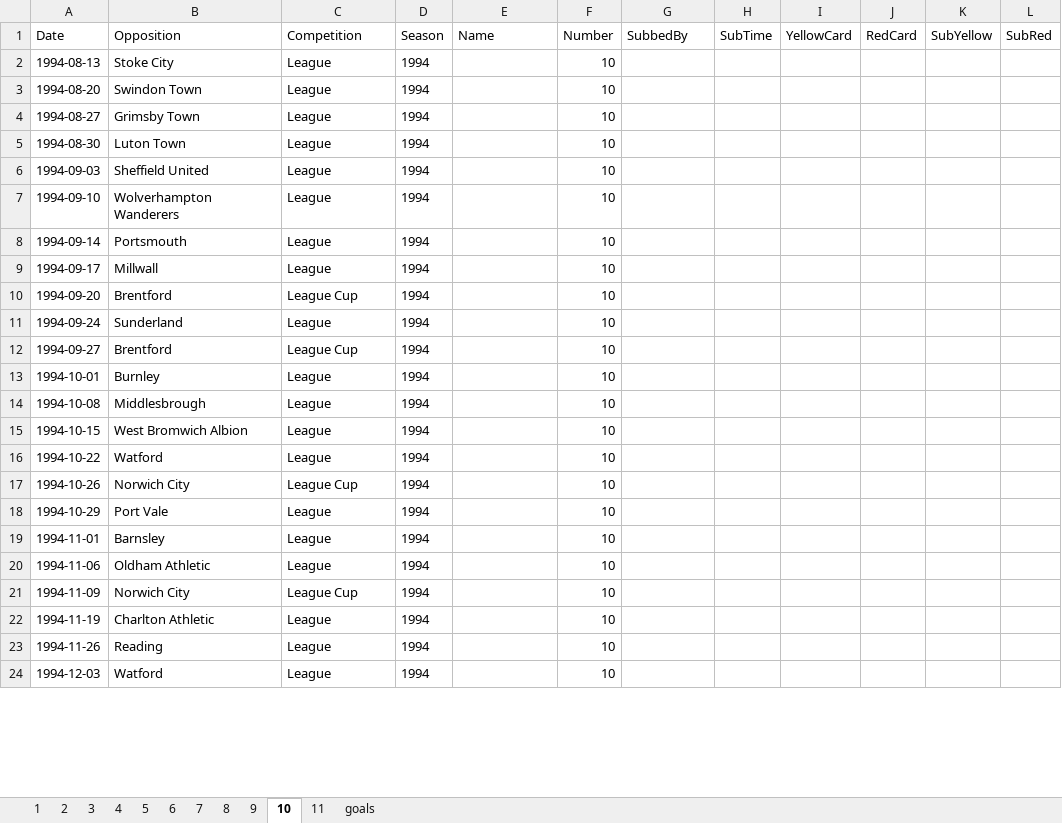
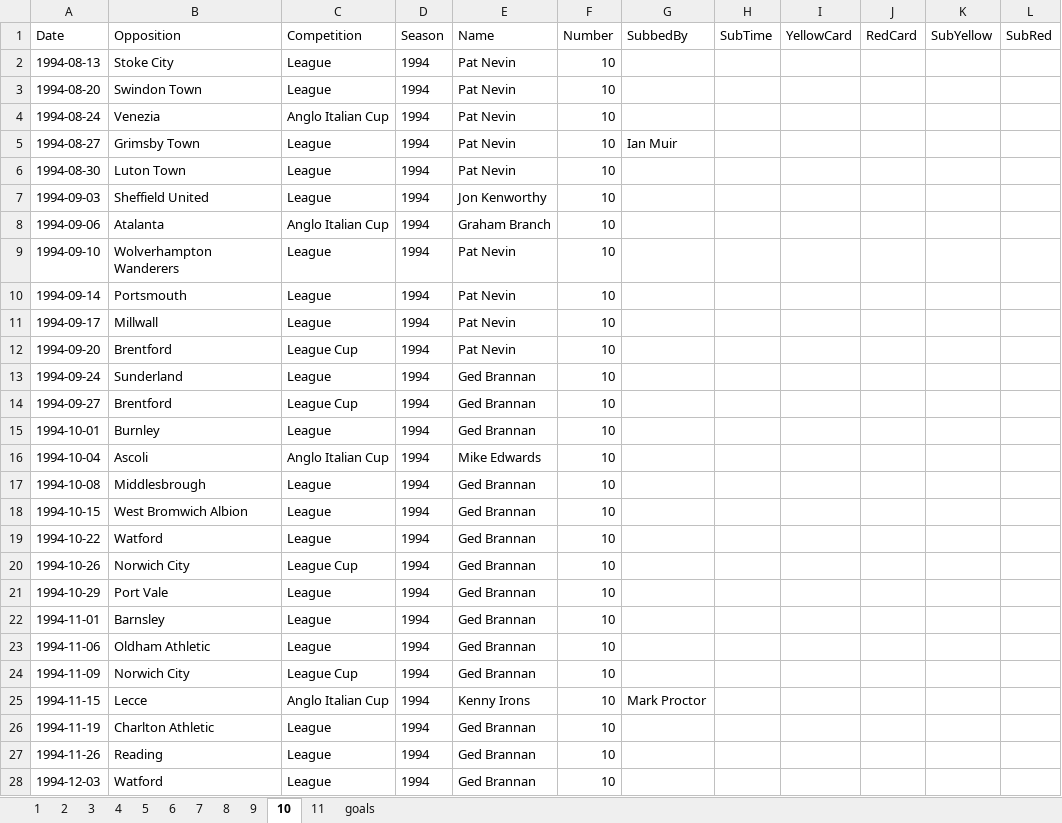
Before and after one commit to chrisowen491/tranmere-web, an Excel workbook: data/apps-master/1994.xlsx, sheet 10, drawn as a sheet; only a part is shown; values as stored, in another font and other column widths than the file's, no borders; addresses are those after the commit; the diff covers the shown part only; the diff names each change by its address in the sheet, - before the commit and + after, or states it on an @@ line.

```diff
--- a/data/apps-master/1994.xlsx (sheet 10)
+++ b/data/apps-master/1994.xlsx (sheet 10)
-E2:E3 (Name): (empty)
+E2:E3 (Name): Pat Nevin
+row 4: 1994-08-24 | Venezia | Anglo Italian Cup | 1994 | Pat Nevin | 10
-E5:E6 (Name): (empty)
+E5:E6 (Name): Pat Nevin
-G5 (SubbedBy): (empty)
+G5 (SubbedBy): Ian Muir
-E7 (Name): (empty)
+E7 (Name): Jon Kenworthy
+row 8: 1994-09-06 | Atalanta | Anglo Italian Cup | 1994 | Graham Branch | 10
-E9:E12 (Name): (empty)
+E9:E12 (Name): Pat Nevin
-E13:E15 (Name): (empty)
+E13:E15 (Name): Ged Brannan
+row 16: 1994-10-04 | Ascoli | Anglo Italian Cup | 1994 | Mike Edwards | 10
-E17:E24 (Name): (empty)
+E17:E24 (Name): Ged Brannan
+row 25: 1994-11-15 | Lecce | Anglo Italian Cup | 1994 | Kenny Irons | 10 | Mark Proctor
-E26:E28 (Name): (empty)
+E26:E28 (Name): Ged Brannan
```
Also changed, not shown: 36 edited cells elsewhere in this sheet, sheet 9, sheet 7, sheet 5, sheet 11, sheet 6, sheet 2, 5 more sheets, data/apps-master/1987.xlsx, data/apps-master/1988.xlsx, 39 other files.
